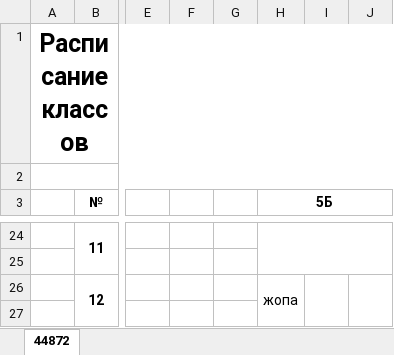
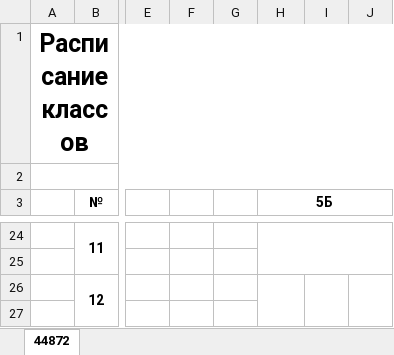
Before and after one commit to goglik2/TgBotV2, an Excel workbook: rasp.xlsx, sheet 44872, drawn as a sheet; only a part is shown, gaps mark what is left out; values as stored, in another font and other column widths than the file's, no borders; the diff names each change by its address in the sheet, - before the commit and + after, or states it on an @@ line.

```diff
--- a/rasp.xlsx (sheet 44872)
+++ b/rasp.xlsx (sheet 44872)
-H26 (5Б): жопа
+H26 (5Б): (empty)
```
Also changed, not shown: 2 other files.
